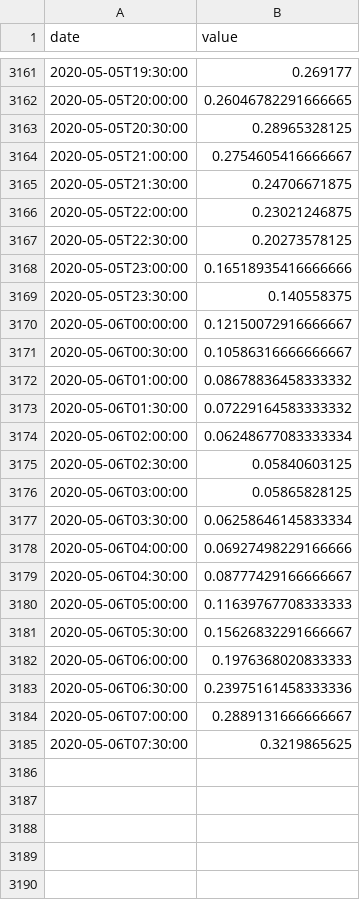
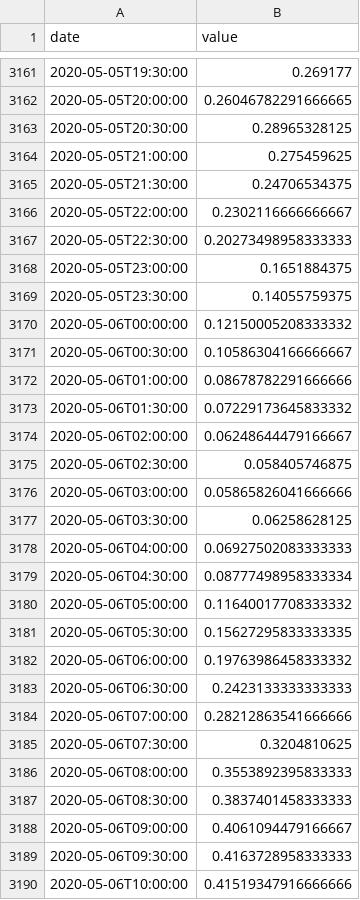
Before and after one commit to bugsburny2/covidbe-opendata, a CSV file: static/csv/traffic/FR/MAPS.csv, drawn as a sheet; only a part is shown, gaps mark what is left out; the diff covers the shown part only.

```diff
--- a/static/csv/traffic/FR/MAPS.csv
+++ b/static/csv/traffic/FR/MAPS.csv
@@ -3163,23 +3163,28 @@ date,value
 2020-05-05T20:30:00,0.28965328125
-2020-05-05T21:00:00,0.2754605416666667
-2020-05-05T21:30:00,0.24706671875
-2020-05-05T22:00:00,0.23021246875
-2020-05-05T22:30:00,0.20273578125
-2020-05-05T23:00:00,0.16518935416666666
-2020-05-05T23:30:00,0.140558375
-2020-05-06T00:00:00,0.12150072916666667
-2020-05-06T00:30:00,0.10586316666666667
-2020-05-06T01:00:00,0.08678836458333332
-2020-05-06T01:30:00,0.07229164583333332
-2020-05-06T02:00:00,0.06248677083333334
-2020-05-06T02:30:00,0.05840603125
-2020-05-06T03:00:00,0.05865828125
-2020-05-06T03:30:00,0.06258646145833334
-2020-05-06T04:00:00,0.06927498229166666
-2020-05-06T04:30:00,0.08777429166666667
-2020-05-06T05:00:00,0.11639767708333333
-2020-05-06T05:30:00,0.15626832291666667
-2020-05-06T06:00:00,0.1976368020833333
-2020-05-06T06:30:00,0.23975161458333336
-2020-05-06T07:00:00,0.2889131666666667
-2020-05-06T07:30:00,0.3219865625
+2020-05-05T21:00:00,0.275459625
+2020-05-05T21:30:00,0.24706534375
+2020-05-05T22:00:00,0.2302116666666667
+2020-05-05T22:30:00,0.20273498958333333
+2020-05-05T23:00:00,0.1651884375
+2020-05-05T23:30:00,0.14055759375
+2020-05-06T00:00:00,0.12150005208333332
+2020-05-06T00:30:00,0.10586304166666667
+2020-05-06T01:00:00,0.08678782291666666
+2020-05-06T01:30:00,0.07229173645833332
+2020-05-06T02:00:00,0.06248644479166667
+2020-05-06T02:30:00,0.058405746875
+2020-05-06T03:00:00,0.05865826041666666
+2020-05-06T03:30:00,0.06258628125
+2020-05-06T04:00:00,0.06927502083333333
+2020-05-06T04:30:00,0.08777498958333334
+2020-05-06T05:00:00,0.11640017708333332
+2020-05-06T05:30:00,0.15627295833333335
+2020-05-06T06:00:00,0.19763986458333332
+2020-05-06T06:30:00,0.2423133333333333
+2020-05-06T07:00:00,0.28212863541666666
+2020-05-06T07:30:00,0.3204810625
+2020-05-06T08:00:00,0.3553892395833333
+2020-05-06T08:30:00,0.3837401458333333
+2020-05-06T09:00:00,0.4061094479166667
+2020-05-06T09:30:00,0.4163728958333333
+2020-05-06T10:00:00,0.41519347916666666
```
Also changed, not shown: 35 added rows and 48 edited cells elsewhere in this file, static/csv/traffic/BE/MAPS.csv, static/csv/traffic/DE/MAPS.csv, 6 other files.
